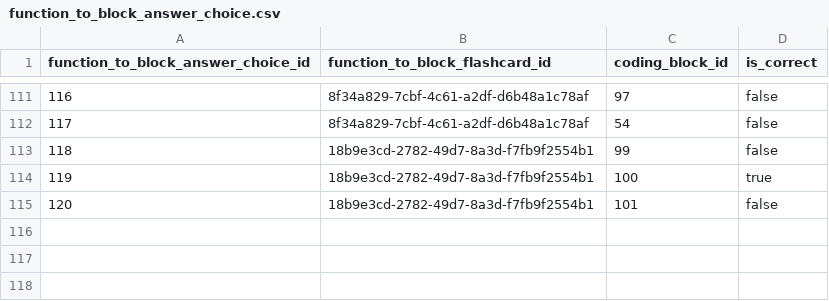
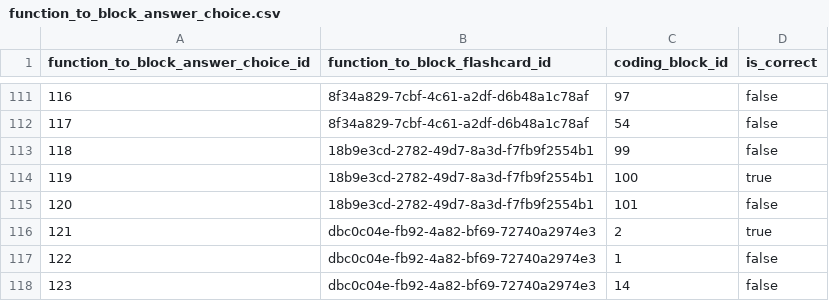
Before and after one commit to actamayev/lever-labs-server, a CSV file: src/db-seed-data/function_to_block_answer_choice.csv, drawn as a sheet; only a part is shown, gaps mark what is left out; the diff names each change by its address in the sheet, - before the commit and + after, or states it on an @@ line.

```diff
--- a/src/db-seed-data/function_to_block_answer_choice.csv
+++ b/src/db-seed-data/function_to_block_answer_choice.csv
+row 116: 121 | dbc0c04e-fb92-4a82-bf69-72740a2974e3 | 2 | true
+row 117: 122 | dbc0c04e-fb92-4a82-bf69-72740a2974e3 | 1 | false
+row 118: 123 | dbc0c04e-fb92-4a82-bf69-72740a2974e3 | 14 | false
```
Also changed, not shown: src/db-seed-data/lesson_question_map.csv, src/db-seed-data/question.csv, 1 other file.
